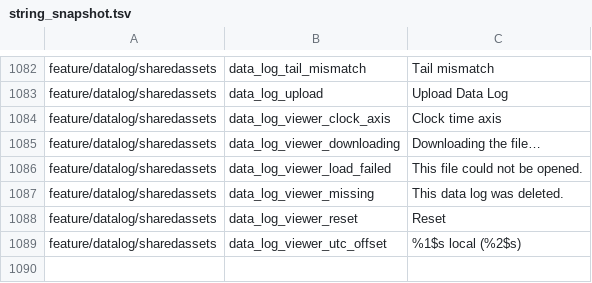
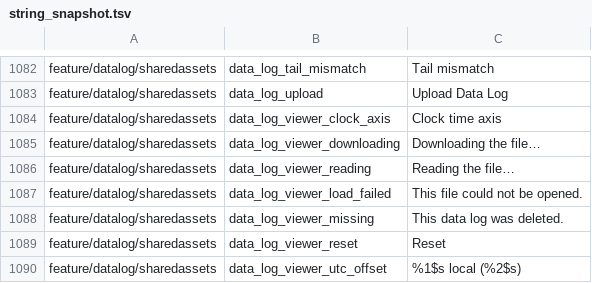
Before and after one commit to fz172/squawkit, a TSV file: core/template/src/androidHostTest/resources/string_snapshot.tsv, drawn as a sheet; only a part is shown, gaps mark what is left out; the diff names each change by its address in the sheet, - before the commit and + after, or states it on an @@ line.

Commit message:
Stop a large data log freezing the screen before it opens
Opening any session of a 46 MB SkyView download froze the UI for seconds before
the chart screen appeared.

On Android and iOS the file read and the inflate already hopped a dispatcher
each, inside the blob filesystem and the gzip codec, and the parse was already
inside withContext. Those three are now one withContext in load, which is where
the job belongs rather than spread across the layers it happens to call.

The freeze is the web build, which has one thread and cannot hop anywhere, so
the work has to yield instead:

- DynonParser.sessionBounds scans every line of the file to find the power-on
  boundaries and never yielded. The row walks already yield every 500 rows; this
  now does too, which is what turns a multi-second block into something the
  browser can paint through.
- The viewer announces Loading(reading = true) and yields once before calling
  load, so the frame that says what is happening is drawn before the work
  starts. Without that the state change and the parse land in the same turn of
  the event loop and the spinner is never seen.

The loading view gains that phase and a string for it: a spinner that says
nothing for five seconds reads as a hang, and downloading and reading take
different amounts of time for different reasons.

Still synchronous on web: decodeToString over the whole file. Chunking it means
slicing UTF-8 by hand and the real answer is a Web Worker. Recorded in the
design rather than guessed at.

```diff
--- a/core/template/src/androidHostTest/resources/string_snapshot.tsv
+++ b/core/template/src/androidHostTest/resources/string_snapshot.tsv
+row 1086: feature/datalog/sharedassets | data_log_viewer_reading | Reading the file…
```
Also changed, not shown: 9 other files.
